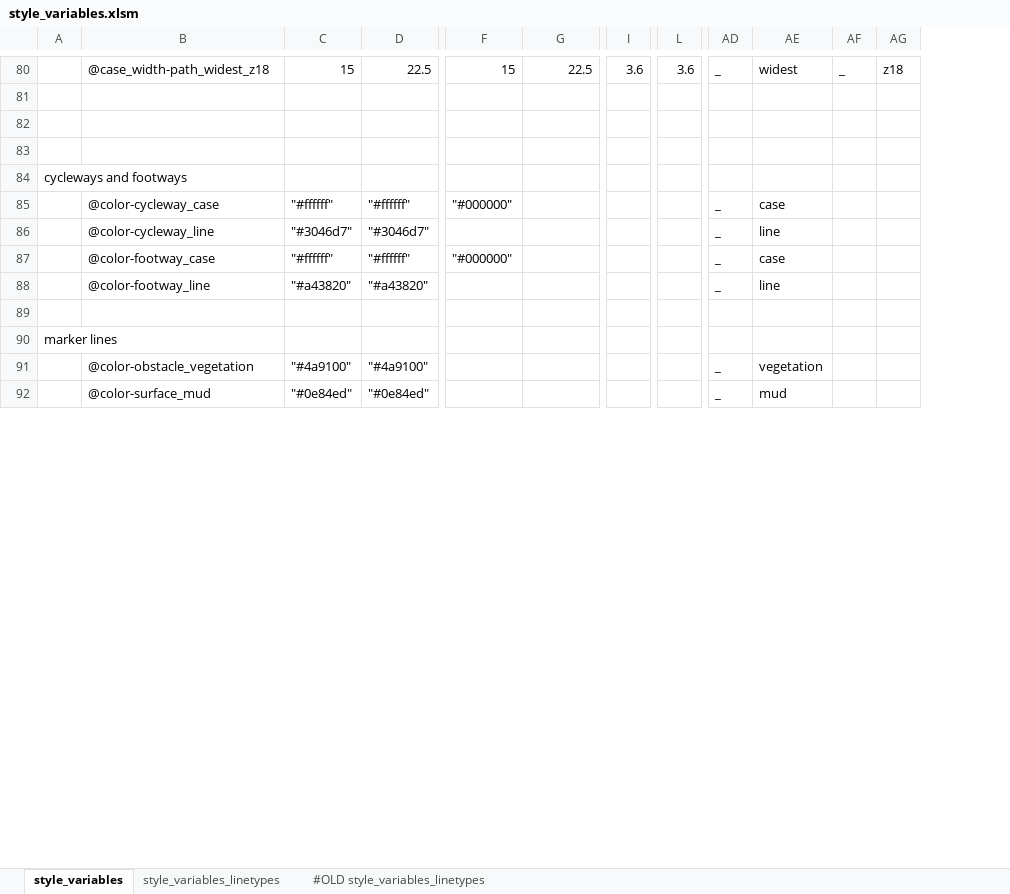
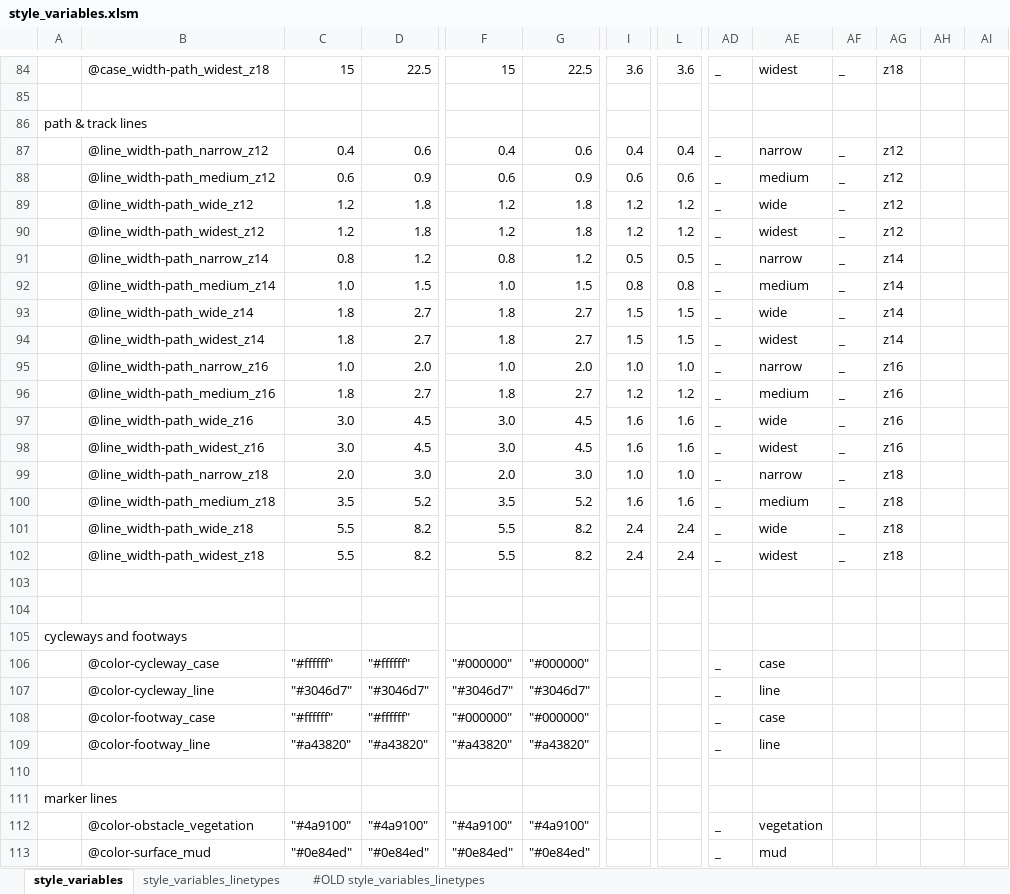
Before and after one commit to MaRaSu/mtb-trailmap, an Excel workbook: style_variables.xlsm, sheet style_variables, drawn as a sheet; only a part is shown, gaps mark what is left out; values as stored, in another font and other column widths than the file's, no cell formats; addresses are those after the commit; rows hold the shown columns only; the diff covers the shown part only; the diff names each change by its address in the sheet, - before the commit and + after, or states it on an @@ line.

```diff
--- a/style_variables.xlsm (sheet style_variables)
+++ b/style_variables.xlsm (sheet style_variables)
+column AH, empty
+column AI, empty
+row 86: path & track lines
+row 87:  | @line_width-path_narrow_z12 | 0.4 | 0.6 | 0.4 | 0.6 | 0.4 | 0.4 | _ | narrow | _ | z12
+row 88:  | @line_width-path_medium_z12 | 0.6 | 0.9 | 0.6 | 0.9 | 0.6 | 0.6 | _ | medium | _ | z12
+row 89:  | @line_width-path_wide_z12 | 1.2 | 1.8 | 1.2 | 1.8 | 1.2 | 1.2 | _ | wide | _ | z12
+row 90:  | @line_width-path_widest_z12 | 1.2 | 1.8 | 1.2 | 1.8 | 1.2 | 1.2 | _ | widest | _ | z12
+row 91:  | @line_width-path_narrow_z14 | 0.8 | 1.2 | 0.8 | 1.2 | 0.5 | 0.5 | _ | narrow | _ | z14
+row 92:  | @line_width-path_medium_z14 | 1.0 | 1.5 | 1.0 | 1.5 | 0.8 | 0.8 | _ | medium | _ | z14
+row 93:  | @line_width-path_wide_z14 | 1.8 | 2.7 | 1.8 | 2.7 | 1.5 | 1.5 | _ | wide | _ | z14
+row 94:  | @line_width-path_widest_z14 | 1.8 | 2.7 | 1.8 | 2.7 | 1.5 | 1.5 | _ | widest | _ | z14
+row 95:  | @line_width-path_narrow_z16 | 1.0 | 2.0 | 1.0 | 2.0 | 1.0 | 1.0 | _ | narrow | _ | z16
+row 96:  | @line_width-path_medium_z16 | 1.8 | 2.7 | 1.8 | 2.7 | 1.2 | 1.2 | _ | medium | _ | z16
+row 97:  | @line_width-path_wide_z16 | 3.0 | 4.5 | 3.0 | 4.5 | 1.6 | 1.6 | _ | wide | _ | z16
+row 98:  | @line_width-path_widest_z16 | 3.0 | 4.5 | 3.0 | 4.5 | 1.6 | 1.6 | _ | widest | _ | z16
+row 99:  | @line_width-path_narrow_z18 | 2.0 | 3.0 | 2.0 | 3.0 | 1.0 | 1.0 | _ | narrow | _ | z18
+row 100:  | @line_width-path_medium_z18 | 3.5 | 5.2 | 3.5 | 5.2 | 1.6 | 1.6 | _ | medium | _ | z18
+row 101:  | @line_width-path_wide_z18 | 5.5 | 8.2 | 5.5 | 8.2 | 2.4 | 2.4 | _ | wide | _ | z18
+row 102:  | @line_width-path_widest_z18 | 5.5 | 8.2 | 5.5 | 8.2 | 2.4 | 2.4 | _ | widest | _ | z18
-G106: (empty)
+G106: "#000000"
-F107: (empty)
+F107: "#3046d7"
-G107: (empty)
+G107: "#3046d7"
-G108: (empty)
+G108: "#000000"
-F109: (empty)
+F109: "#a43820"
-G109: (empty)
+G109: "#a43820"
-F112: (empty)
+F112: "#4a9100"
-G112: (empty)
+G112: "#4a9100"
-F113: (empty)
+F113: "#0e84ed"
-G113: (empty)
+G113: "#0e84ed"
```
Also changed, not shown: 4 added rows and 189 edited cells elsewhere in this sheet, cell formats, formulas that keep their value, 5 other files.
